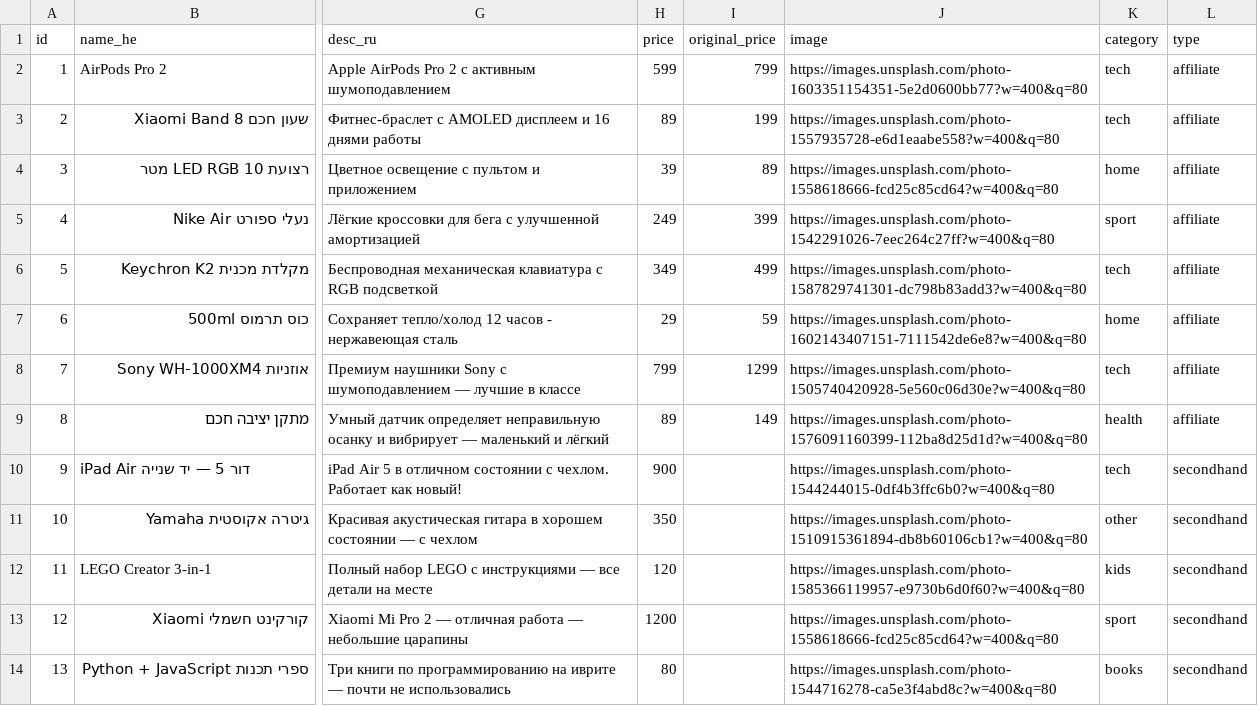
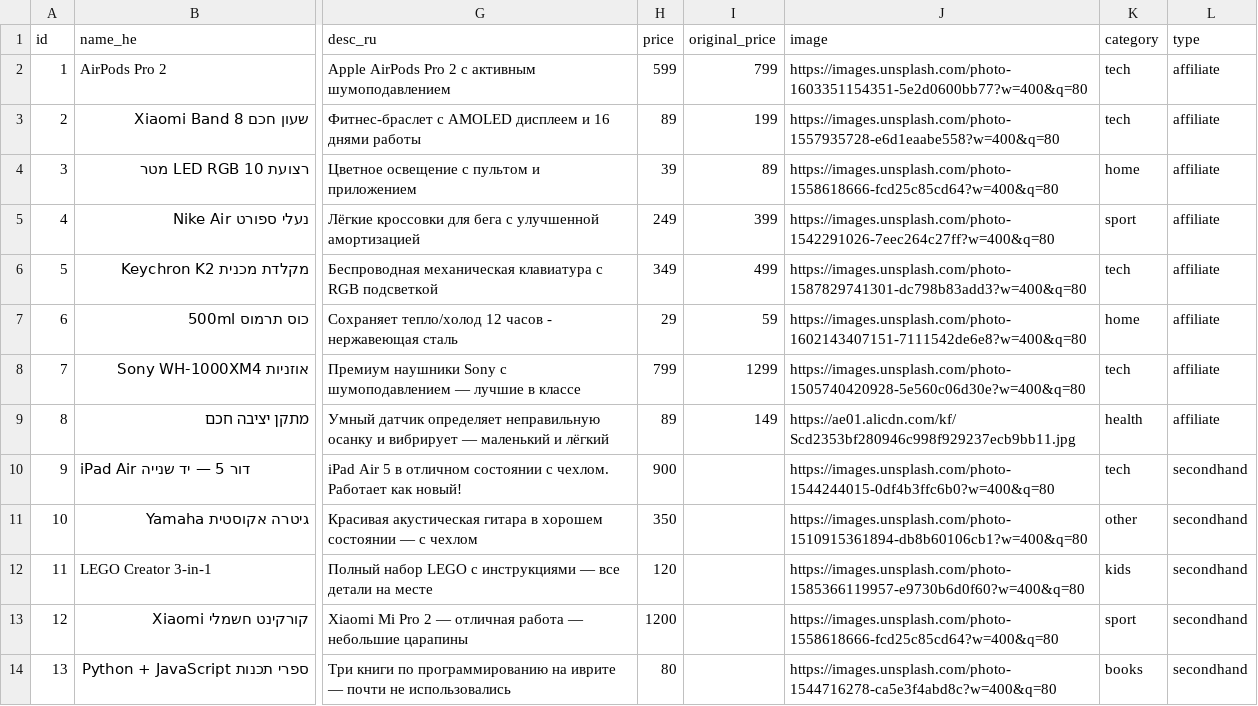
Before and after one commit to eladtrail/pshpshim, a CSV file: products.csv, drawn as a sheet; only a part is shown, gaps mark what is left out; the diff names each change by its address in the sheet, - before the commit and + after, or states it on an @@ line.

```diff
--- a/products.csv
+++ b/products.csv
-J9 (image): https://images.unsplash.com/photo-1576091160399-112ba8d25d1d?w=400&q=80
+J9 (image): https://ae01.alicdn.com/kf/Scd2353bf280946c998f929237ecb9bb11.jpg
```
Also changed, not shown: 1 other file.
